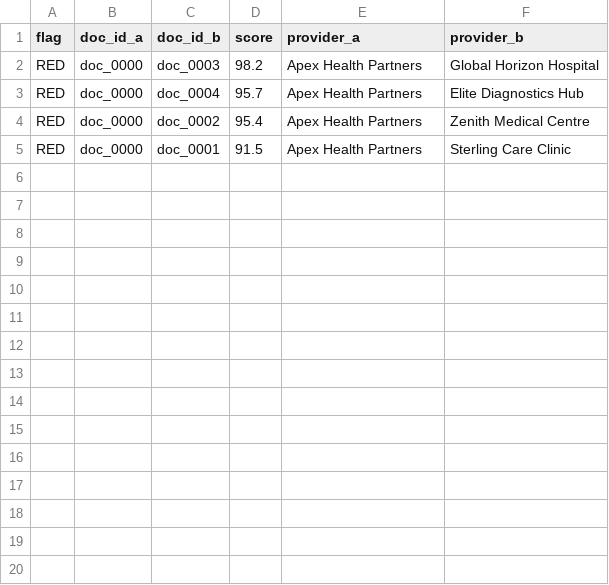
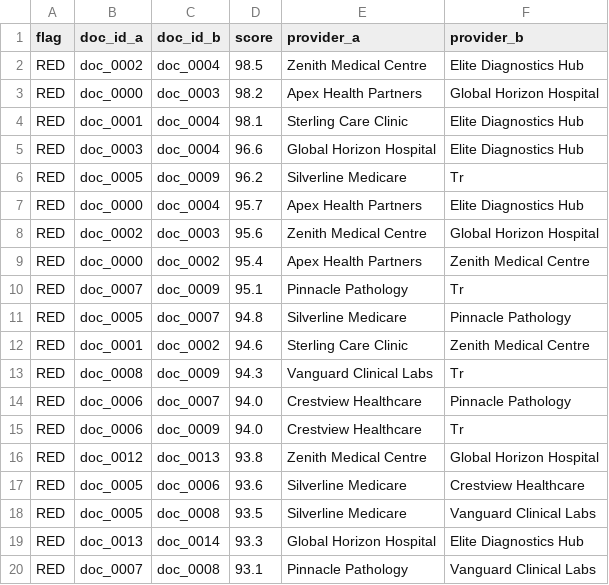
Before and after one commit to Aayush2141/AD_TERMINAL_APPLICATION, a CSV file: report.csv, drawn as a sheet; only a part is shown; the shorter side is filled out with more unchanged rows; the diff covers the shown part only; the diff names each change by its address in the sheet, - before the commit and + after, or states it on an @@ line.

```diff
--- a/report.csv
+++ b/report.csv
+row 2: RED | doc_0002 | doc_0004 | 98.5 | Zenith Medical Centre | Elite Diagnostics Hub
+row 4: RED | doc_0001 | doc_0004 | 98.1 | Sterling Care Clinic | Elite Diagnostics Hub
+row 5: RED | doc_0003 | doc_0004 | 96.6 | Global Horizon Hospital | Elite Diagnostics Hub
+row 6: RED | doc_0005 | doc_0009 | 96.2 | Silverline Medicare | Tr
+row 8: RED | doc_0002 | doc_0003 | 95.6 | Zenith Medical Centre | Global Horizon Hospital
+row 10: RED | doc_0007 | doc_0009 | 95.1 | Pinnacle Pathology | Tr
+row 11: RED | doc_0005 | doc_0007 | 94.8 | Silverline Medicare | Pinnacle Pathology
+row 12: RED | doc_0001 | doc_0002 | 94.6 | Sterling Care Clinic | Zenith Medical Centre
+row 13: RED | doc_0008 | doc_0009 | 94.3 | Vanguard Clinical Labs | Tr
+row 14: RED | doc_0006 | doc_0007 | 94.0 | Crestview Healthcare | Pinnacle Pathology
+row 15: RED | doc_0006 | doc_0009 | 94.0 | Crestview Healthcare | Tr
+row 16: RED | doc_0012 | doc_0013 | 93.8 | Zenith Medical Centre | Global Horizon Hospital
+row 17: RED | doc_0005 | doc_0006 | 93.6 | Silverline Medicare | Crestview Healthcare
+row 18: RED | doc_0005 | doc_0008 | 93.5 | Silverline Medicare | Vanguard Clinical Labs
+row 19: RED | doc_0013 | doc_0014 | 93.3 | Global Horizon Hospital | Elite Diagnostics Hub
+row 20: RED | doc_0007 | doc_0008 | 93.1 | Pinnacle Pathology | Vanguard Clinical Labs
```
Also changed, not shown: 10 added rows elsewhere in this file, 8 other files.
